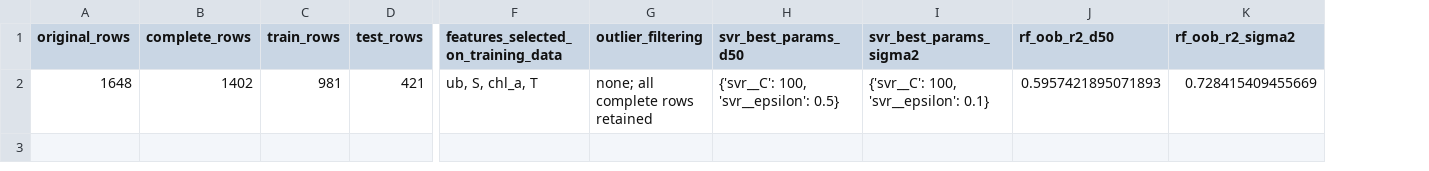
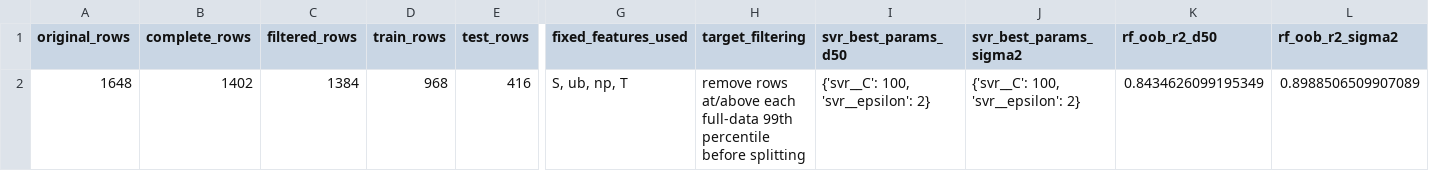
Before and after one commit to DARKDRAGON02/suspended-sediment-particle-size-prediction, a CSV file: results/run_metadata.csv, drawn as a sheet; only a part is shown, gaps mark what is left out; removed rows and columns are numbered as before the commit, all else as after; the diff names each change by its address in the sheet, - before the commit and + after, or states it on an @@ line.

```diff
--- a/results/run_metadata.csv
+++ b/results/run_metadata.csv
+column C (filtered_rows), row 2: 1384
-column F, rows 1-2: features_selected_on_training_data | ub, S, chl_a, T
-column G (outlier_filtering), row 2: none; all complete rows retained
+column G (fixed_features_used), row 2: S, ub, np, T
+column H (target_filtering), row 2: remove rows at/above each full-data 99th percentile before splitting
-D2 (train_rows): 981
+D2 (train_rows): 968
-E2 (test_rows): 421
+E2 (test_rows): 416
-I2 (svr_best_params_d50): {'svr__C': 100, 'svr__epsilon': 0.5}
+I2 (svr_best_params_d50): {'svr__C': 100, 'svr__epsilon': 2}
-J2 (svr_best_params_sigma2): {'svr__C': 100, 'svr__epsilon': 0.1}
+J2 (svr_best_params_sigma2): {'svr__C': 100, 'svr__epsilon': 2}
-K2 (rf_oob_r2_d50): 0.5957421895071893
+K2 (rf_oob_r2_d50): 0.8434626099195349
-L2 (rf_oob_r2_sigma2): 0.728415409455669
+L2 (rf_oob_r2_sigma2): 0.8988506509907089
```
Also changed, not shown: 5 other files.
